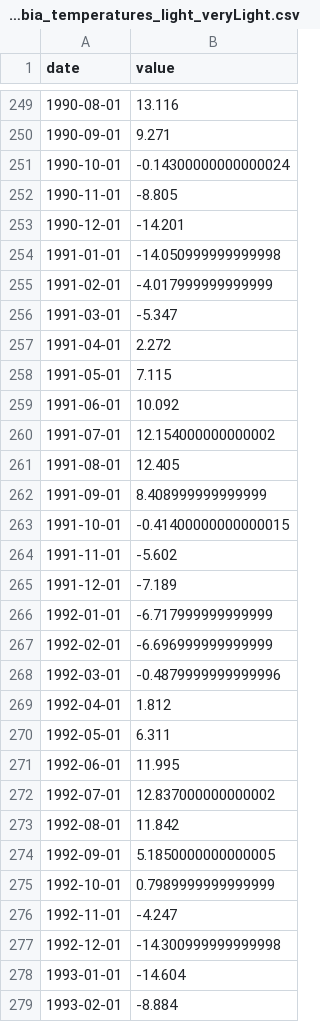
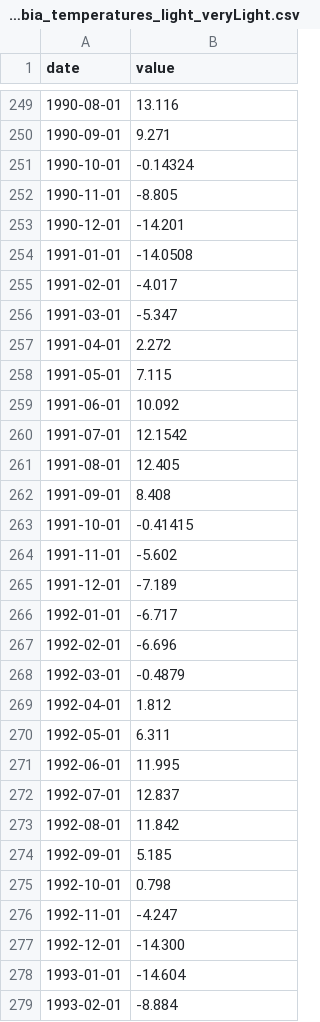
Before and after one commit to B2RJ/Caribous, a CSV file: data/ourdata/british_columbia_temperatures_light_veryLight.csv, drawn as a sheet; only a part is shown, gaps mark what is left out; the diff covers the shown part only.

```diff
--- a/data/ourdata/british_columbia_temperatures_light_veryLight.csv
+++ b/data/ourdata/british_columbia_temperatures_light_veryLight.csv
@@ -250,7 +250,7 @@ date,value
 1990-09-01,9.271
-1990-10-01,-0.14300000000000024
+1990-10-01,-0.14324
 1990-11-01,-8.805
 1990-12-01,-14.201
-1991-01-01,-14.050999999999998
-1991-02-01,-4.017999999999999
+1991-01-01,-14.0508
+1991-02-01,-4.017
 1991-03-01,-5.347
@@ -259,11 +259,11 @@ date,value
 1991-06-01,10.092
-1991-07-01,12.154000000000002
+1991-07-01,12.1542
 1991-08-01,12.405
-1991-09-01,8.408999999999999
-1991-10-01,-0.41400000000000015
+1991-09-01,8.408
+1991-10-01,-0.41415
 1991-11-01,-5.602
 1991-12-01,-7.189
-1992-01-01,-6.717999999999999
-1992-02-01,-6.696999999999999
-1992-03-01,-0.4879999999999996
+1992-01-01,-6.717
+1992-02-01,-6.696
+1992-03-01,-0.4879
 1992-04-01,1.812
@@ -271,8 +271,8 @@ date,value
 1992-06-01,11.995
-1992-07-01,12.837000000000002
+1992-07-01,12.837
 1992-08-01,11.842
-1992-09-01,5.1850000000000005
-1992-10-01,0.7989999999999999
+1992-09-01,5.185
+1992-10-01,0.798
 1992-11-01,-4.247
-1992-12-01,-14.300999999999998
+1992-12-01,-14.300
 1993-01-01,-14.604
```
Also changed, not shown: 143 edited cells elsewhere in this file.
